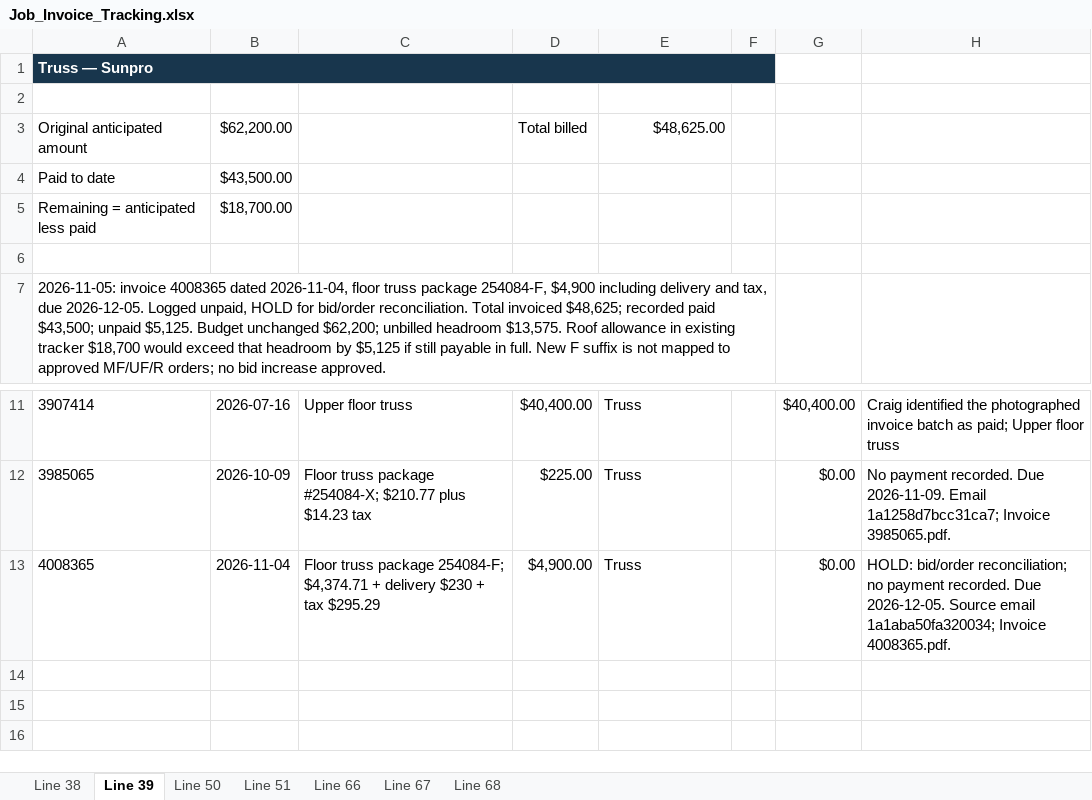
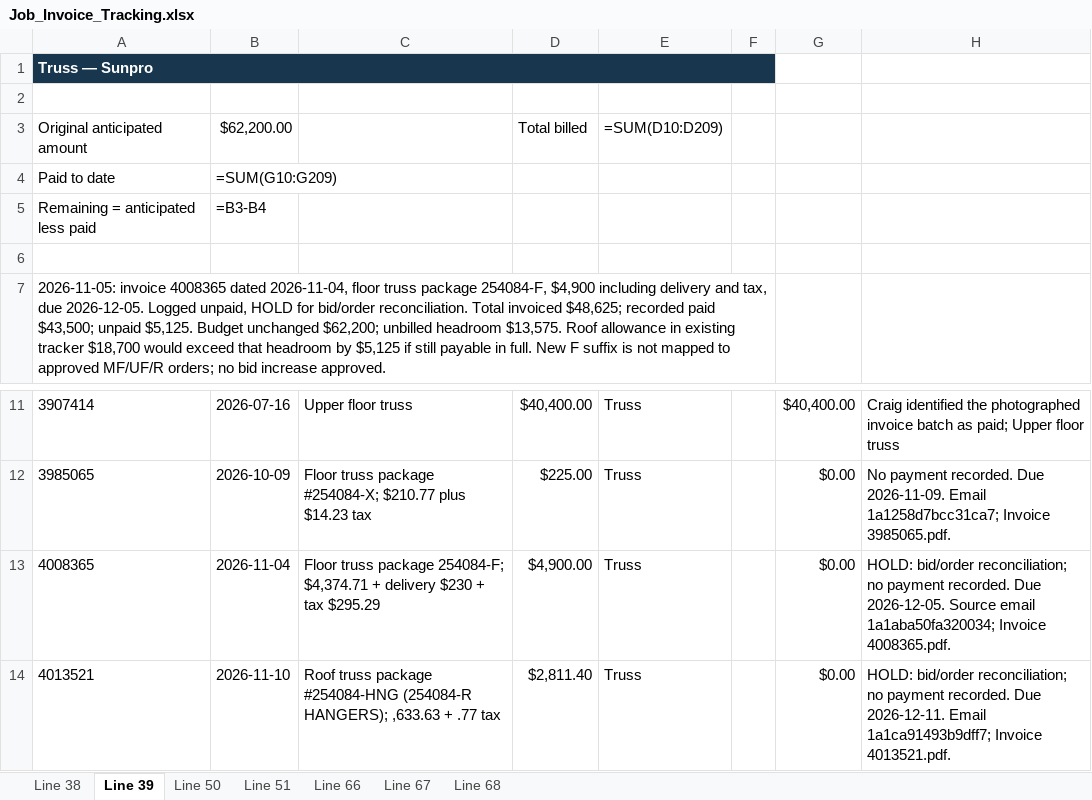
Before and after one commit to racinc19/ovesubs, an Excel workbook: Deploy/site_ove/sub-docs/sunpro/Invoices/Job_Invoice_Tracking.xlsx, sheet Line 39, drawn as a sheet; only a part is shown, gaps mark what is left out; values as stored, in another font and other column widths than the file's, no borders; formulas without a stored value are shown as written; the diff names each change by its address in the sheet, - before the commit and + after, or states it on an @@ line.

```diff
--- a/Deploy/site_ove/sub-docs/sunpro/Invoices/Job_Invoice_Tracking.xlsx (sheet Line 39)
+++ b/Deploy/site_ove/sub-docs/sunpro/Invoices/Job_Invoice_Tracking.xlsx (sheet Line 39)
-B1:F1 fill: #18364D
+B1:F1 fill: none
-E3: $48,625.00
+E3: =SUM(D10:D209)
-B4: $43,500.00
+B4: =SUM(G10:G209)
-B5: $18,700.00
+B5: =B3-B4
+row 14: 4013521 | 2026-11-10 | Roof truss package #254084-HNG (254084-R HANGERS); ,633.63 + .77 tax | $2,811.40 | Truss |  | $0.00 | HOLD: bid/order reconciliation; no payment recorded. Due 2026-12-11. Email 1a1ca91493b9dff7; Invoice 4013521.pdf.
```
Also changed, not shown: sheet Line 38, sheet Line 51, sheet Line 67, sheet Line 68, sheet Line 66, sheet Line 50, 29 other files.
